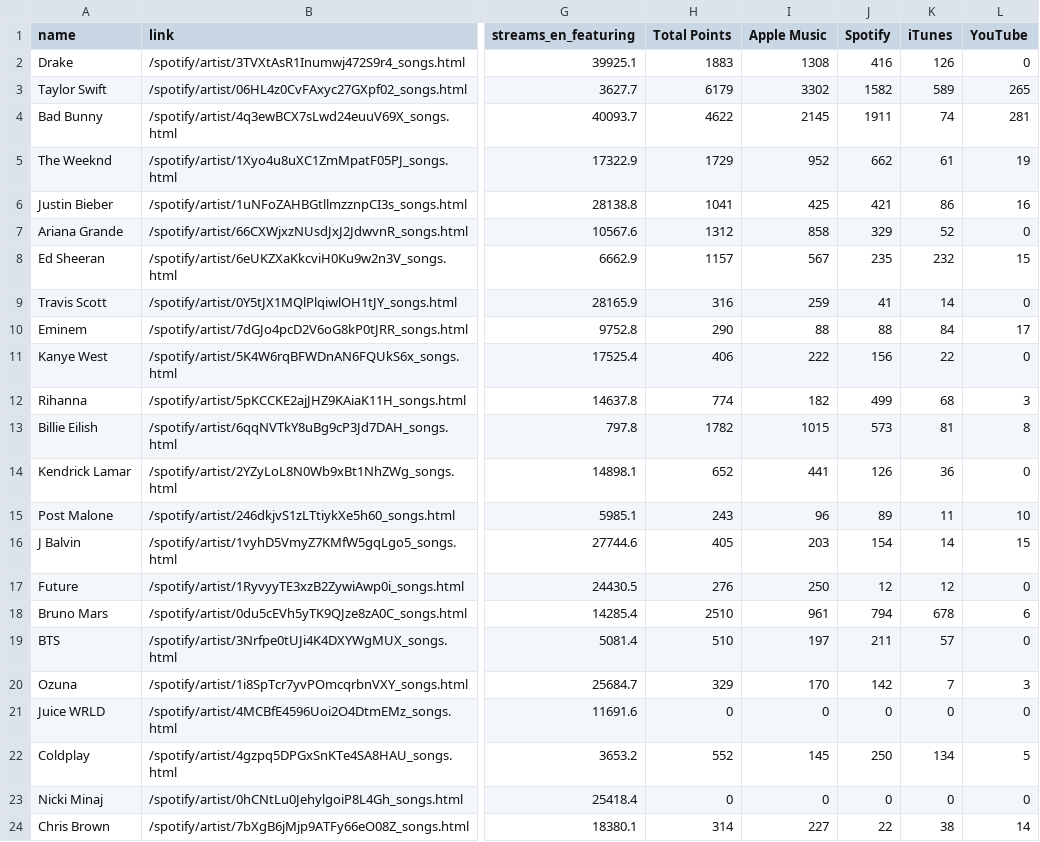
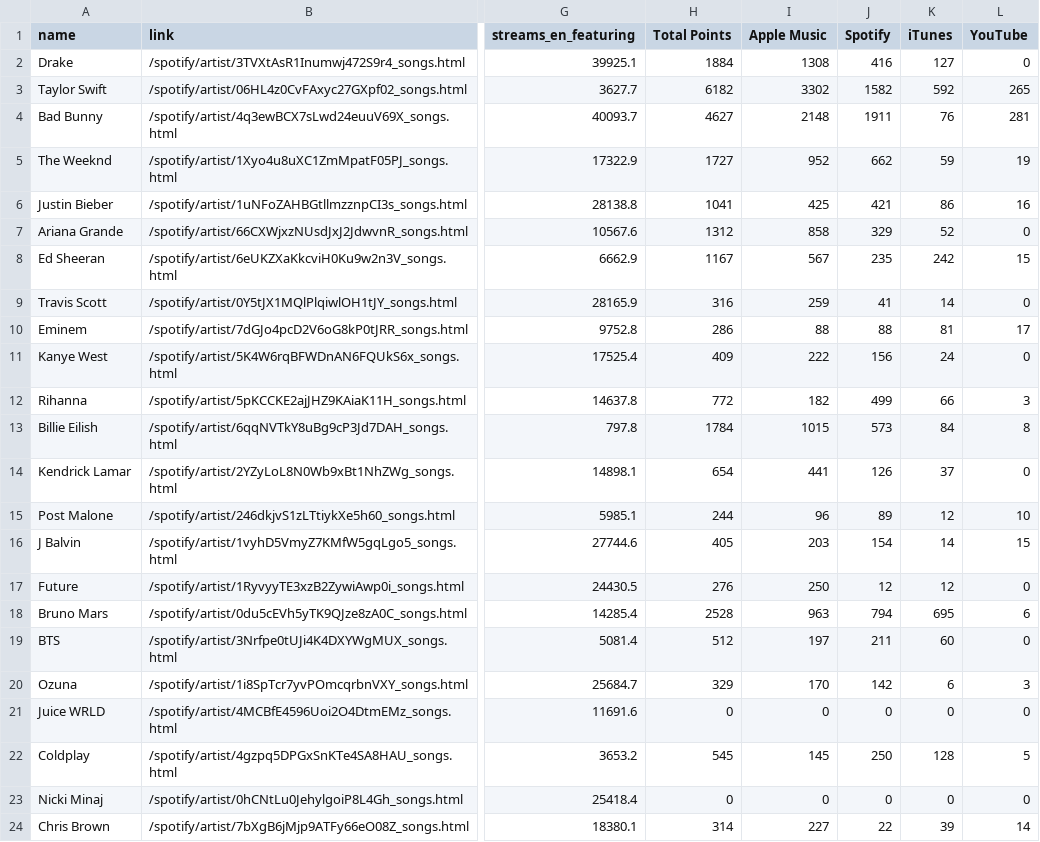
Before and after one commit to bymatzo/SAE-Scrapping, a CSV file: exports_csv/artists.csv, drawn as a sheet; only a part is shown, gaps mark what is left out; the diff covers the shown part only; the diff names each change by its address in the sheet, - before the commit and + after, or states it on an @@ line.

Commit message:
modifs des exports

```diff
--- a/exports_csv/artists.csv
+++ b/exports_csv/artists.csv
-H2 (Total Points): 1883
+H2 (Total Points): 1884
-K2 (iTunes): 126
+K2 (iTunes): 127
-H3 (Total Points): 6179
+H3 (Total Points): 6182
-K3 (iTunes): 589
+K3 (iTunes): 592
-H4 (Total Points): 4622
+H4 (Total Points): 4627
-I4 (Apple Music): 2145
+I4 (Apple Music): 2148
-K4 (iTunes): 74
+K4 (iTunes): 76
-H5 (Total Points): 1729
+H5 (Total Points): 1727
-K5 (iTunes): 61
+K5 (iTunes): 59
-H8 (Total Points): 1157
+H8 (Total Points): 1167
-K8 (iTunes): 232
+K8 (iTunes): 242
-H10 (Total Points): 290
+H10 (Total Points): 286
-K10 (iTunes): 84
+K10 (iTunes): 81
-H11 (Total Points): 406
+H11 (Total Points): 409
-K11 (iTunes): 22
+K11 (iTunes): 24
-H12 (Total Points): 774
+H12 (Total Points): 772
-K12 (iTunes): 68
+K12 (iTunes): 66
-H13 (Total Points): 1782
+H13 (Total Points): 1784
-K13 (iTunes): 81
+K13 (iTunes): 84
-H14 (Total Points): 652
+H14 (Total Points): 654
-K14 (iTunes): 36
+K14 (iTunes): 37
-H15 (Total Points): 243
+H15 (Total Points): 244
-K15 (iTunes): 11
+K15 (iTunes): 12
-H18 (Total Points): 2510
+H18 (Total Points): 2528
-I18 (Apple Music): 961
+I18 (Apple Music): 963
-K18 (iTunes): 678
+K18 (iTunes): 695
-H19 (Total Points): 510
+H19 (Total Points): 512
-K19 (iTunes): 57
+K19 (iTunes): 60
-K20 (iTunes): 7
+K20 (iTunes): 6
-H22 (Total Points): 552
+H22 (Total Points): 545
-K22 (iTunes): 134
+K22 (iTunes): 128
-K24 (iTunes): 38
+K24 (iTunes): 39
```
Also changed, not shown: 84 edited cells elsewhere in this file, 4 other files.
